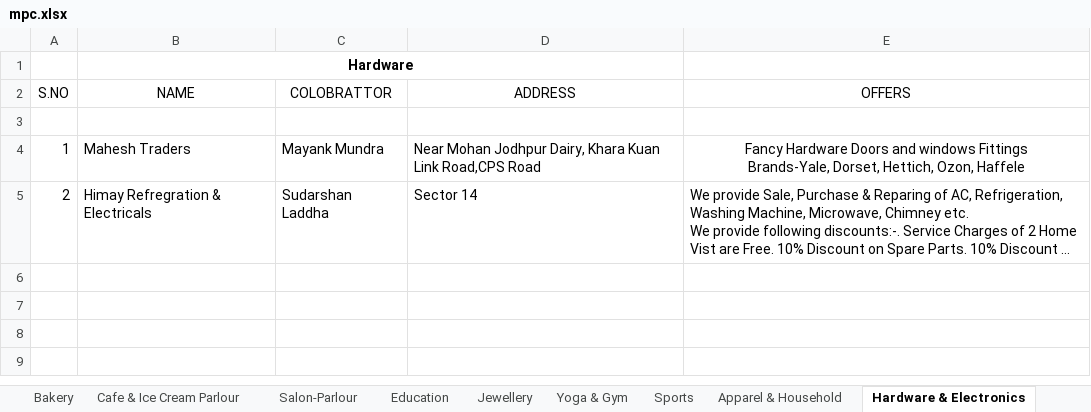
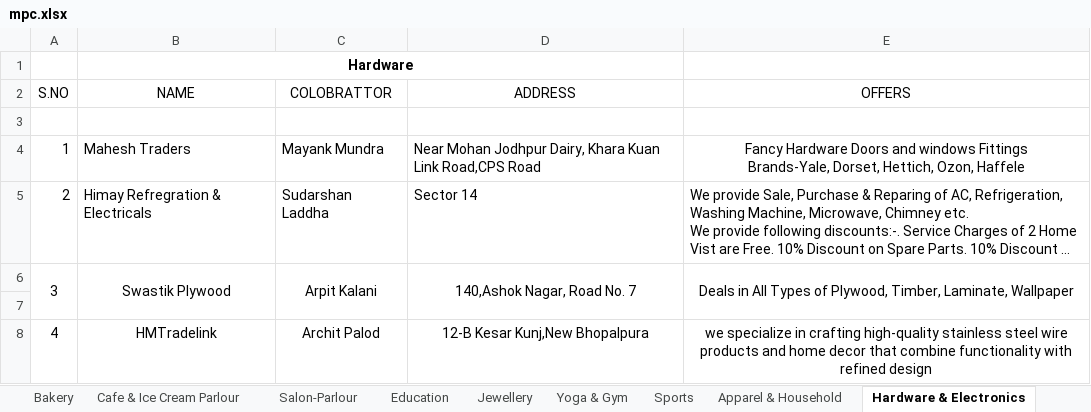
Before and after one commit to mehulmj/MaheshwariPowerCards, an Excel workbook: src/mpc.xlsx, sheet Hardware & Electronics, drawn as a sheet; long unchanged cells end in …; values as stored, in another font and other column widths than the file's, no borders; ↵ is a line break in a cell; the diff names each change by its address in the sheet, - before the commit and + after, or states it on an @@ line.

```diff
--- a/src/mpc.xlsx (sheet Hardware & Electronics)
+++ b/src/mpc.xlsx (sheet Hardware & Electronics)
+row 6: 3 | Swastik Plywood | Arpit Kalani | 140,Ashok Nagar, Road No. 7 | Deals in All Types of Plywood, Timber, Laminate, Wallpaper
+row 7: (empty)
+row 8: 4 | HMTradelink | Archit Palod | 12-B Kesar Kunj,New Bhopalpura | we specialize in crafting high-quality stainless steel wire ↵ products and home decor that combine functionality with refined design
```
Also changed, not shown: sheet Yoga & Gym, sheet Consultancy, sheet Medical Store, sheet Apparel & Household, sheet Others, sheet Automobiles, 9 more sheets, other sheet tabs.
